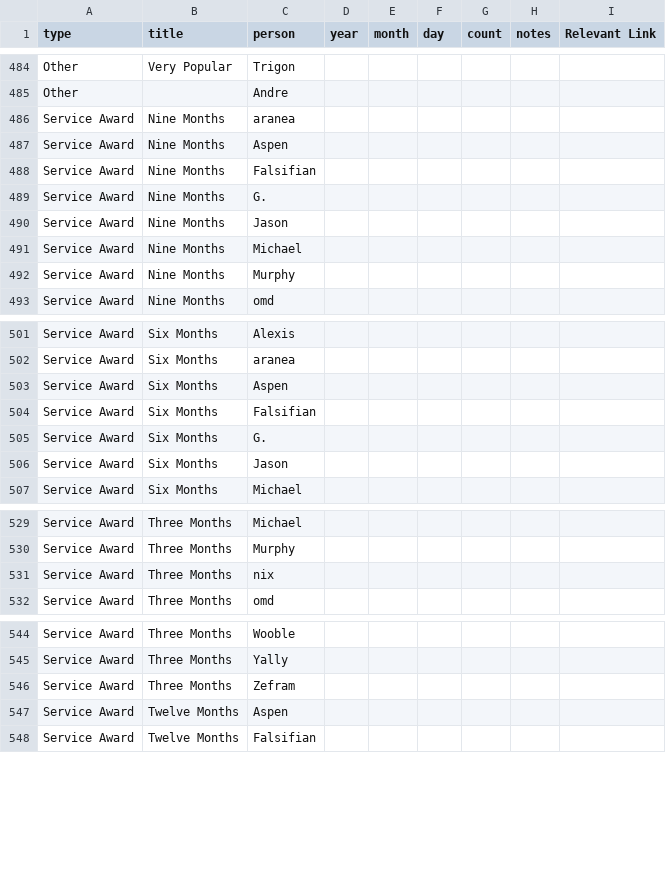
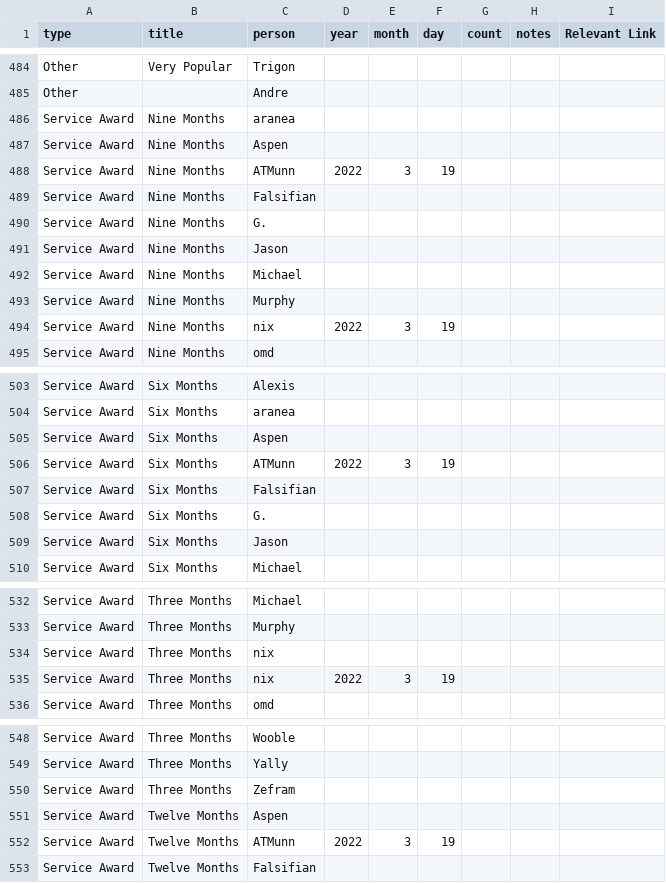
Before and after one commit to AgoraNomic/Herald, a CSV file: Scrolls/Data/titles.csv, drawn as a sheet; only a part is shown, gaps mark what is left out; the diff covers the shown part only; the diff names each change by its address in the sheet, - before the commit and + after, or states it on an @@ line.

```diff
--- a/Scrolls/Data/titles.csv
+++ b/Scrolls/Data/titles.csv
+row 488: Service Award | Nine Months | ATMunn | 2022 | 3 | 19
+row 494: Service Award | Nine Months | nix | 2022 | 3 | 19
+row 506: Service Award | Six Months | ATMunn | 2022 | 3 | 19
+row 535: Service Award | Three Months | nix | 2022 | 3 | 19
+row 552: Service Award | Twelve Months | ATMunn | 2022 | 3 | 19
```
Also changed, not shown: 1 added row and 7 moved rows elsewhere in this file, 8 other files.
